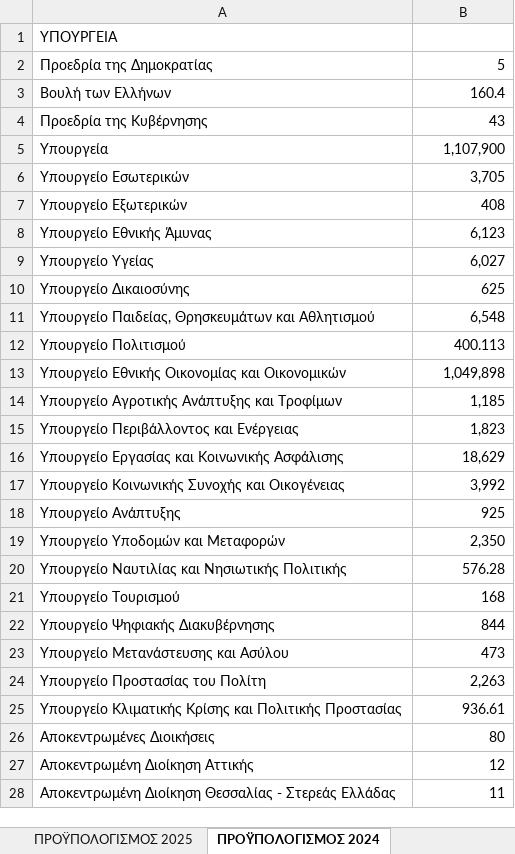
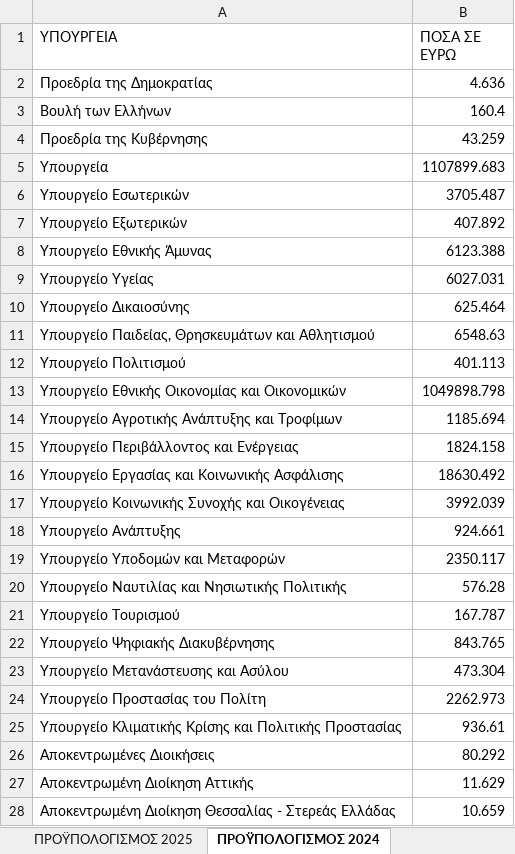
Before and after one commit to mirtozachari/tbd1, an Excel workbook: src/main/resources/config/diagramministries.xlsx, sheet ΠΡΟΫΠΟΛΟΓΙΣΜΟΣ 2024, drawn as a sheet; only a part is shown; values as stored, in another font and other column widths than the file's, no borders; charts and pictures not drawn; the diff covers the shown part only; the diff names each change by its address in the sheet, - before the commit and + after, or states it on an @@ line.

Commit message:
Update diagramministries.xlsx

```diff
--- a/src/main/resources/config/diagramministries.xlsx (sheet ΠΡΟΫΠΟΛΟΓΙΣΜΟΣ 2024)
+++ b/src/main/resources/config/diagramministries.xlsx (sheet ΠΡΟΫΠΟΛΟΓΙΣΜΟΣ 2024)
-B1: (empty)
+B1: ΠΟΣΑ ΣΕ ΕΥΡΩ
-B2 (ΠΟΣΑ ΣΕ ΕΥΡΩ): 5
+B2 (ΠΟΣΑ ΣΕ ΕΥΡΩ): 4.636
-B4 (ΠΟΣΑ ΣΕ ΕΥΡΩ): 43
+B4 (ΠΟΣΑ ΣΕ ΕΥΡΩ): 43.259
-B5 (ΠΟΣΑ ΣΕ ΕΥΡΩ): 1,107,900
+B5 (ΠΟΣΑ ΣΕ ΕΥΡΩ): 1107899.683
-B6 (ΠΟΣΑ ΣΕ ΕΥΡΩ): 3,705
+B6 (ΠΟΣΑ ΣΕ ΕΥΡΩ): 3705.487
-B7 (ΠΟΣΑ ΣΕ ΕΥΡΩ): 408
+B7 (ΠΟΣΑ ΣΕ ΕΥΡΩ): 407.892
-B8 (ΠΟΣΑ ΣΕ ΕΥΡΩ): 6,123
+B8 (ΠΟΣΑ ΣΕ ΕΥΡΩ): 6123.388
-B9 (ΠΟΣΑ ΣΕ ΕΥΡΩ): 6,027
+B9 (ΠΟΣΑ ΣΕ ΕΥΡΩ): 6027.031
-B10 (ΠΟΣΑ ΣΕ ΕΥΡΩ): 625
+B10 (ΠΟΣΑ ΣΕ ΕΥΡΩ): 625.464
-B11 (ΠΟΣΑ ΣΕ ΕΥΡΩ): 6,548
+B11 (ΠΟΣΑ ΣΕ ΕΥΡΩ): 6548.63
-B12 (ΠΟΣΑ ΣΕ ΕΥΡΩ): 400.113
+B12 (ΠΟΣΑ ΣΕ ΕΥΡΩ): 401.113
-B13 (ΠΟΣΑ ΣΕ ΕΥΡΩ): 1,049,898
+B13 (ΠΟΣΑ ΣΕ ΕΥΡΩ): 1049898.798
-B14 (ΠΟΣΑ ΣΕ ΕΥΡΩ): 1,185
+B14 (ΠΟΣΑ ΣΕ ΕΥΡΩ): 1185.694
-B15 (ΠΟΣΑ ΣΕ ΕΥΡΩ): 1,823
+B15 (ΠΟΣΑ ΣΕ ΕΥΡΩ): 1824.158
-B16 (ΠΟΣΑ ΣΕ ΕΥΡΩ): 18,629
+B16 (ΠΟΣΑ ΣΕ ΕΥΡΩ): 18630.492
-B17 (ΠΟΣΑ ΣΕ ΕΥΡΩ): 3,992
+B17 (ΠΟΣΑ ΣΕ ΕΥΡΩ): 3992.039
-B18 (ΠΟΣΑ ΣΕ ΕΥΡΩ): 925
+B18 (ΠΟΣΑ ΣΕ ΕΥΡΩ): 924.661
-B19 (ΠΟΣΑ ΣΕ ΕΥΡΩ): 2,350
+B19 (ΠΟΣΑ ΣΕ ΕΥΡΩ): 2350.117
-B21 (ΠΟΣΑ ΣΕ ΕΥΡΩ): 168
+B21 (ΠΟΣΑ ΣΕ ΕΥΡΩ): 167.787
-B22 (ΠΟΣΑ ΣΕ ΕΥΡΩ): 844
+B22 (ΠΟΣΑ ΣΕ ΕΥΡΩ): 843.765
-B23 (ΠΟΣΑ ΣΕ ΕΥΡΩ): 473
+B23 (ΠΟΣΑ ΣΕ ΕΥΡΩ): 473.304
-B24 (ΠΟΣΑ ΣΕ ΕΥΡΩ): 2,263
+B24 (ΠΟΣΑ ΣΕ ΕΥΡΩ): 2262.973
-B26 (ΠΟΣΑ ΣΕ ΕΥΡΩ): 80
+B26 (ΠΟΣΑ ΣΕ ΕΥΡΩ): 80.292
-B27 (ΠΟΣΑ ΣΕ ΕΥΡΩ): 12
+B27 (ΠΟΣΑ ΣΕ ΕΥΡΩ): 11.629
-B28 (ΠΟΣΑ ΣΕ ΕΥΡΩ): 11
+B28 (ΠΟΣΑ ΣΕ ΕΥΡΩ): 10.659
```
Also changed, not shown: 5 edited cells elsewhere in this sheet, charts or pictures.
